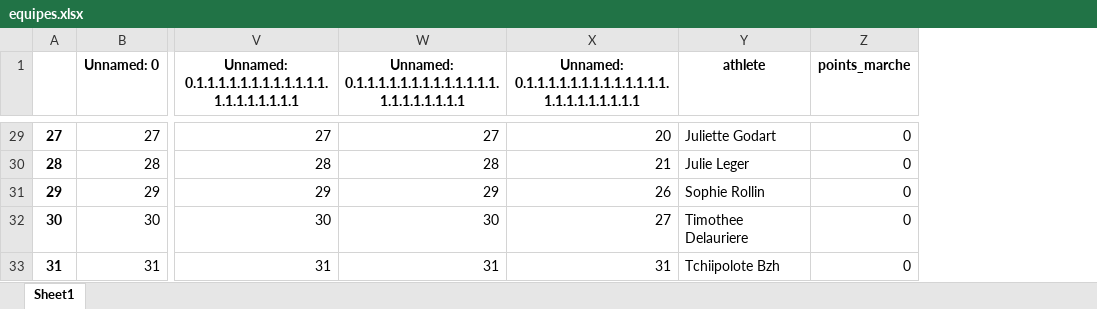
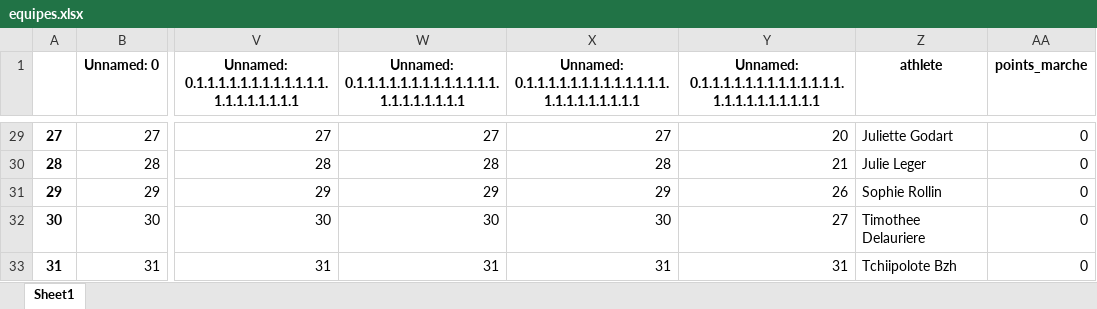
Before and after one commit to bcmb78/bcmb-site-hugo, an Excel workbook: content/defi/equipes.xlsx, sheet Sheet1, drawn as a sheet; only a part is shown, gaps mark what is left out; values as stored, in another font and other column widths than the file's, no borders; the diff covers the shown part only; the diff names each change by its address in the sheet, - before the commit and + after, or states it on an @@ line.

```diff
--- a/content/defi/equipes.xlsx (sheet Sheet1)
+++ b/content/defi/equipes.xlsx (sheet Sheet1)
+column Y, row 1: Unnamed: 0.1.1.1.1.1.1.1.1.1.1.1.1.1.1.1.1.1.1.1.1.1.1.1; rows 29-33: 20 | 21 | 26 | 27 | 31
-X29: 20
+X29: 27
-X30: 21
+X30: 28
-X31: 26
+X31: 29
-X32: 27
+X32: 30
```
Also changed, not shown: 26 edited cells elsewhere in this sheet, content/defi/saved_activities.xlsx, 3 other files.
